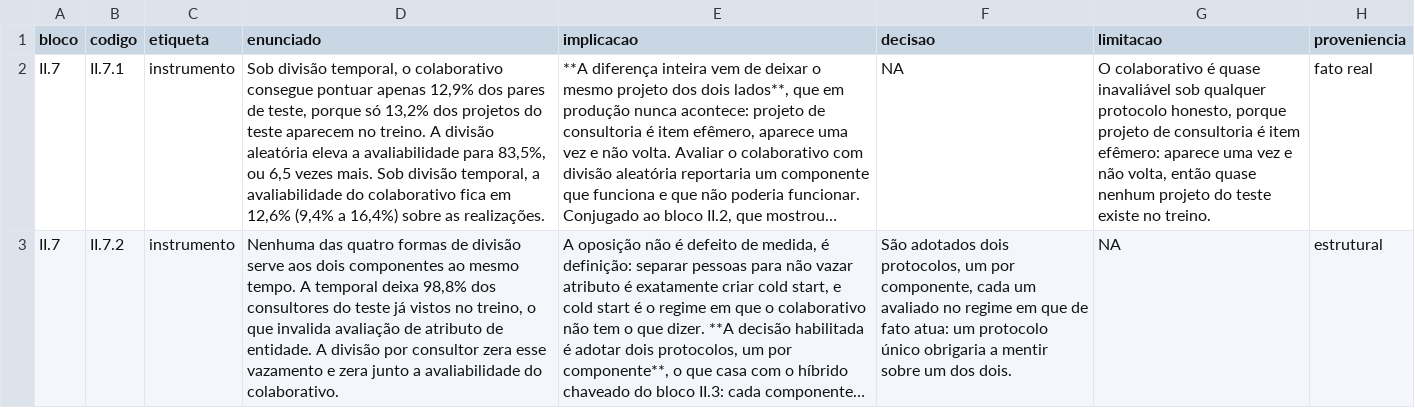
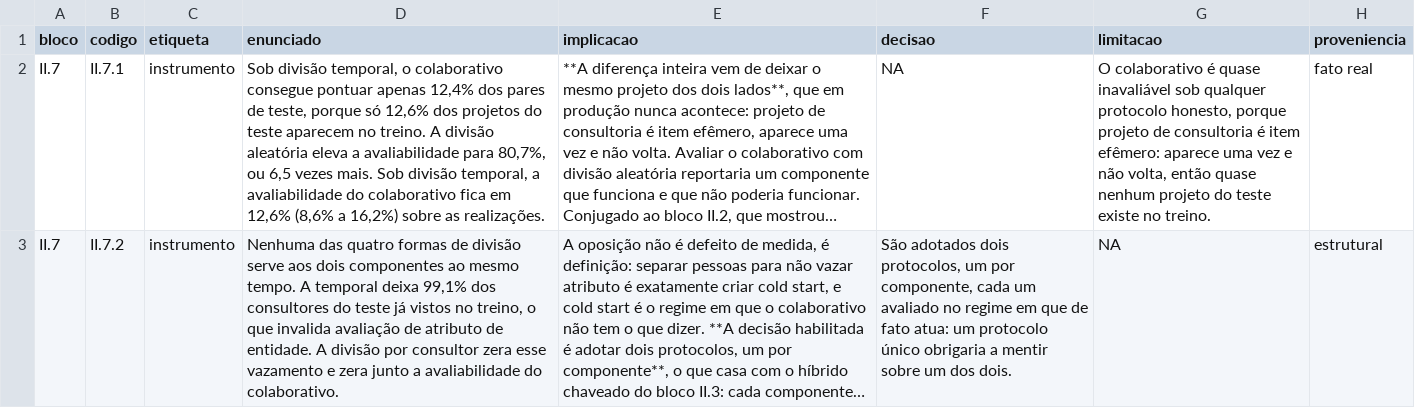
Before and after one commit to rafamesqm/allocation-framework, a CSV file: outputs/tables/achados_ii7.csv, drawn as a sheet; only a part is shown; long unchanged cells end in …; the diff covers the shown part only; the diff names each change by its address in the sheet, - before the commit and + after, or states it on an @@ line.

Commit message:
fix: aplica a janela de analise a EDA e troca o sorteio por consultor por validacao cruzada
Restringe as leituras de calendario a janela de 2024-09-01 a 2026-09-01,
com censura a direita: ocupacao, capacidade, series mensais, divisoes
temporais, meses do porte e horas do sinal implicito. As leituras
estruturais seguem na base inteira, e a diferenca entre as duas fica em
i4_janela_estruturais.

A divisao por consultor passa a ser validacao cruzada em cinco grupos,
com o grupo definido pelo consultor_id e pela semente, e nao pela ordem
das linhas. O ganho minimo passa a usar o poder exato do McNemar
bilateral no lugar da aproximacao de Connor.

Acrescenta a tabela da contagem fora do intervalo por replica e poe o
tar_make antes dos testes no CI.

```diff
--- a/outputs/tables/achados_ii7.csv
+++ b/outputs/tables/achados_ii7.csv
-D2 (enunciado): …pontuar apenas 12,9% dos pares de teste, porque só 13,2% dos projetos do teste aparecem no treino. A divisão aleatória eleva a avaliabilidade para 83,5%, ou 6,5 vezes mais. Sob divisão temporal, a avaliabilidade do colaborativo fica em 12,6% (9,4% a 16,4%) sobre as…
+D2 (enunciado): …pontuar apenas 12,4% dos pares de teste, porque só 12,6% dos projetos do teste aparecem no treino. A divisão aleatória eleva a avaliabilidade para 80,7%, ou 6,5 vezes mais. Sob divisão temporal, a avaliabilidade do colaborativo fica em 12,6% (8,6% a 16,2%) sobre as…
-D3 (enunciado): …temporal deixa 98,8% dos consultores…
+D3 (enunciado): …temporal deixa 99,1% dos consultores…
```
Also changed, not shown: 8 edited cells elsewhere in this file, outputs/tables/achados_i2.csv, outputs/tables/achados_i4.csv, 41 other files.
